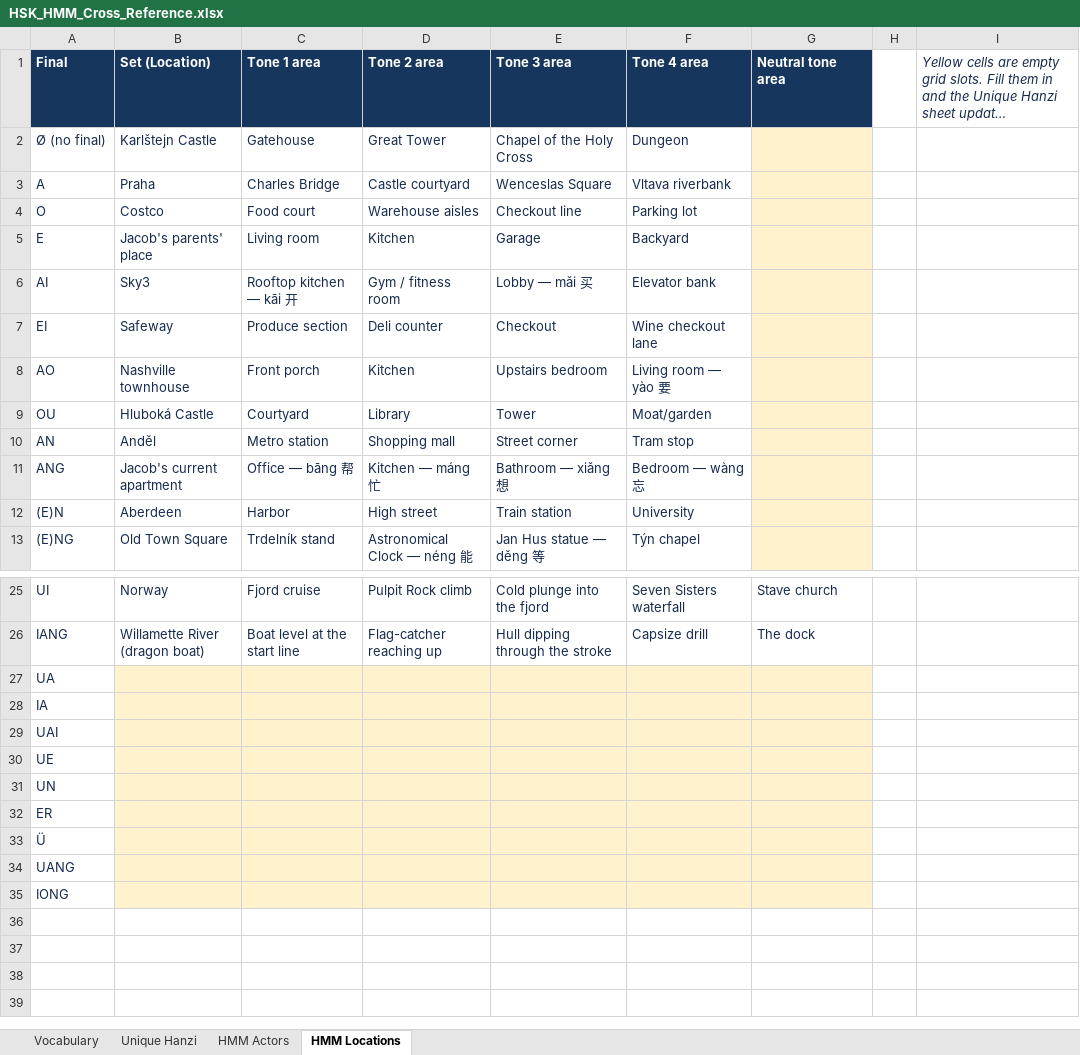
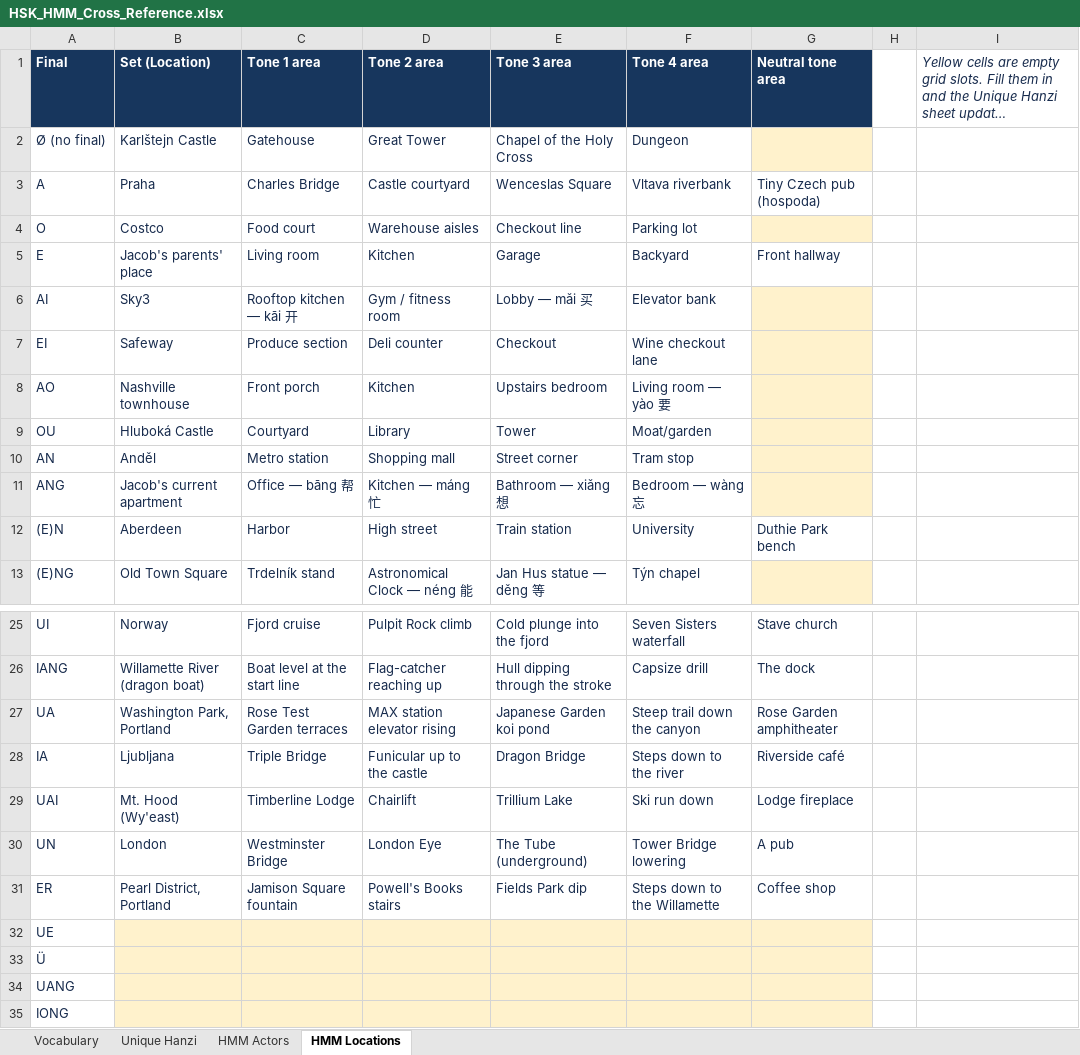
Before and after one commit to hur00003/iconic-design, an Excel workbook: hmm-flashcards/data/HSK_HMM_Cross_Reference.xlsx, sheet HMM Locations, drawn as a sheet; only a part is shown, gaps mark what is left out; long unchanged cells end in …; values as stored, in another font and other column widths than the file's, no borders; removed rows and columns are numbered as before the commit, all else as after; the diff names each change by its address in the sheet, - before the commit and + after, or states it on an @@ line.

```diff
--- a/hmm-flashcards/data/HSK_HMM_Cross_Reference.xlsx (sheet HMM Locations)
+++ b/hmm-flashcards/data/HSK_HMM_Cross_Reference.xlsx (sheet HMM Locations)
-G3 (Neutral tone area): (empty)
+G3 (Neutral tone area): Tiny Czech pub (hospoda)
-G3 fill: #FFF2CC
+G3 fill: none
-G5 (Neutral tone area): (empty)
+G5 (Neutral tone area): Front hallway
-G5 fill: #FFF2CC
+G5 fill: none
-G12 (Neutral tone area): (empty)
+G12 (Neutral tone area): Duthie Park bench
-G12 fill: #FFF2CC
+G12 fill: none
-B27 (Set (Location)): (empty)
+B27 (Set (Location)): Washington Park, Portland
-B27:G29 fill: #FFF2CC
+B27:G29 fill: none
-C27 (Tone 1 area): (empty)
+C27 (Tone 1 area): Rose Test Garden terraces
-D27 (Tone 2 area): (empty)
+D27 (Tone 2 area): MAX station elevator rising
-E27 (Tone 3 area): (empty)
+E27 (Tone 3 area): Japanese Garden koi pond
-F27 (Tone 4 area): (empty)
+F27 (Tone 4 area): Steep trail down the canyon
-G27 (Neutral tone area): (empty)
+G27 (Neutral tone area): Rose Garden amphitheater
-B28 (Set (Location)): (empty)
+B28 (Set (Location)): Ljubljana
-C28 (Tone 1 area): (empty)
+C28 (Tone 1 area): Triple Bridge
-D28 (Tone 2 area): (empty)
+D28 (Tone 2 area): Funicular up to the castle
-E28 (Tone 3 area): (empty)
+E28 (Tone 3 area): Dragon Bridge
-F28 (Tone 4 area): (empty)
+F28 (Tone 4 area): Steps down to the river
-G28 (Neutral tone area): (empty)
+G28 (Neutral tone area): Riverside café
-B29 (Set (Location)): (empty)
+B29 (Set (Location)): Mt. Hood (Wy'east)
-C29 (Tone 1 area): (empty)
+C29 (Tone 1 area): Timberline Lodge
-D29 (Tone 2 area): (empty)
+D29 (Tone 2 area): Chairlift
-E29 (Tone 3 area): (empty)
+E29 (Tone 3 area): Trillium Lake
-F29 (Tone 4 area): (empty)
+F29 (Tone 4 area): Ski run down
-G29 (Neutral tone area): (empty)
+G29 (Neutral tone area): Lodge fireplace
+row 30: UN | London | Westminster Bridge | London Eye | The Tube (underground) | Tower Bridge lowering | A pub
+row 31: ER | Pearl District, Portland | Jamison Square fountain | Powell's Books stairs | Fields Park dip | Steps down to the Willamette | Coffee shop
-row 31: UN
-row 32: ER
```
Also changed, not shown: 1 other file.
